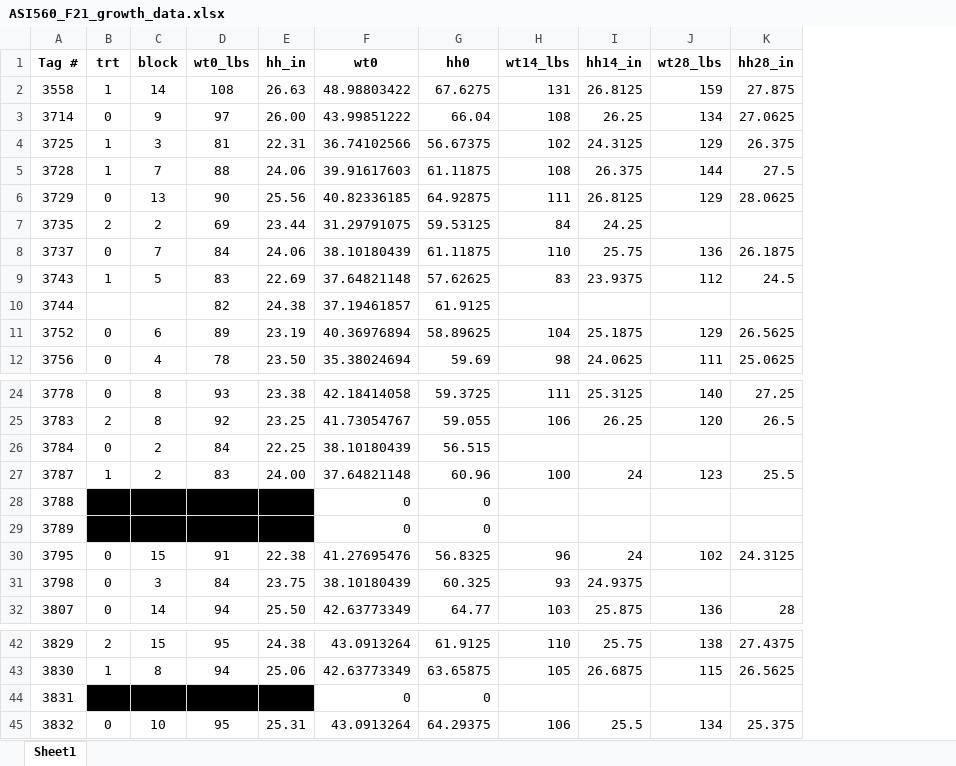
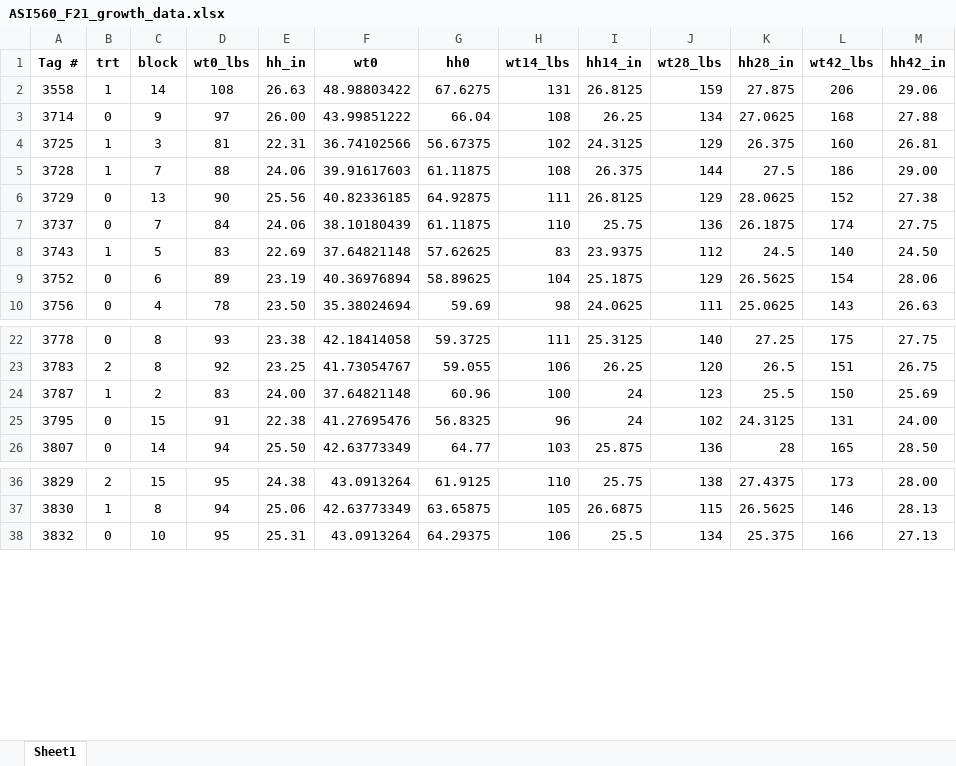
Before and after one commit to zumbaughca/ASI561-Analytics-Dashboard, an Excel workbook: analytics_dashboard/www/ASI560_F21_growth_data.xlsx, sheet Sheet1, drawn as a sheet; only a part is shown, gaps mark what is left out; values as stored, in another font and other column widths than the file's, no borders; removed rows and columns are numbered as before the commit, all else as after; the diff names each change by its address in the sheet, - before the commit and + after, or states it on an @@ line.

Commit message:
added d 42 data

```diff
--- a/analytics_dashboard/www/ASI560_F21_growth_data.xlsx (sheet Sheet1)
+++ b/analytics_dashboard/www/ASI560_F21_growth_data.xlsx (sheet Sheet1)
+column L (wt42_lbs), rows 2-10: 206 | 168 | 160 | 186 | 152 | 174 | 140 | 154 | 143; rows 22-26: 175 | 151 | 150 | 131 | 165; rows 36-38: 173 | 146 | 166
+column M (hh42_in), rows 2-10: 29.06 | 27.88 | 26.81 | 29.00 | 27.38 | 27.75 | 24.50 | 28.06 | 26.63; rows 22-26: 27.75 | 26.75 | 25.69 | 24.00 | 28.50; rows 36-38: 28.00 | 28.13 | 27.13
-row 7: 3735 | 2 | 2 | 69 | 23.44 | 31.29791075 | 59.53125 | 84 | 24.25
-row 10: 3744 |  |  | 82 | 24.38 | 37.19461857 | 61.9125
-row 26: 3784 | 0 | 2 | 84 | 22.25 | 38.10180439 | 56.515
-row 28: 3788 |  |  |  |  | 0 | 0
-row 29: 3789 |  |  |  |  | 0 | 0
-row 31: 3798 | 0 | 3 | 84 | 23.75 | 38.10180439 | 60.325 | 93 | 24.9375
-row 44: 3831 |  |  |  |  | 0 | 0
```
Also changed, not shown: formulas that keep their value, 6 other files.
